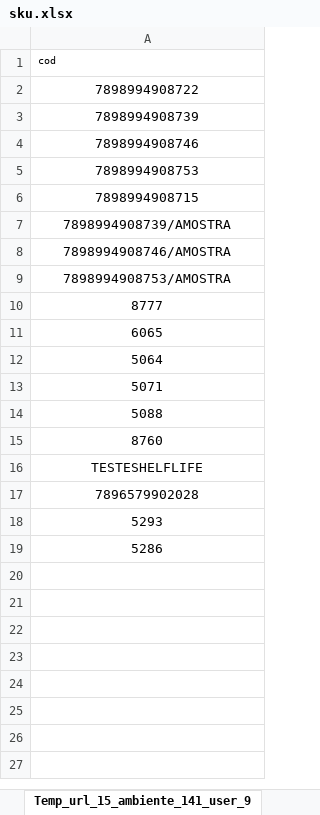
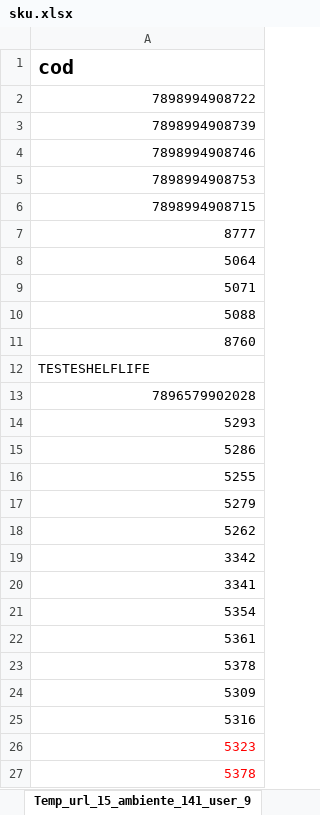
Before and after one commit to datocarneiro/Shelflife, an Excel workbook: sku.xlsx, sheet Temp_url_15_ambiente_141_user_9, drawn as a sheet; values as stored, in another font and other column widths than the file's, no borders; removed rows and columns are numbered as before the commit, all else as after; the diff names each change by its address in the sheet, - before the commit and + after, or states it on an @@ line.

```diff
--- a/sku.xlsx (sheet Temp_url_15_ambiente_141_user_9)
+++ b/sku.xlsx (sheet Temp_url_15_ambiente_141_user_9)
-A1 bold: off
+A1 bold: on, text size: larger
-A2:A6 alignment: center
+A2:A6 alignment: right
-row 7: 7898994908739/AMOSTRA
-row 8: 7898994908746/AMOSTRA
-row 9: 7898994908753/AMOSTRA
-A7 alignment: center
+A7 alignment: right
-row 11: 6065
-A8:A11 alignment: center
+A8:A11 alignment: right
-A12 alignment: center
+A12 alignment: left
-A13:A15 alignment: center
+A13:A15 alignment: right
+row 16: 5255
+row 17: 5279
+row 18: 5262
+row 19: 3342
+row 20: 3341
+row 21: 5354
+row 22: 5361
+row 23: 5378
+row 24: 5309
+row 25: 5316
+row 26: 5323
+row 27: 5378
```
Also changed, not shown: 1 other file.
